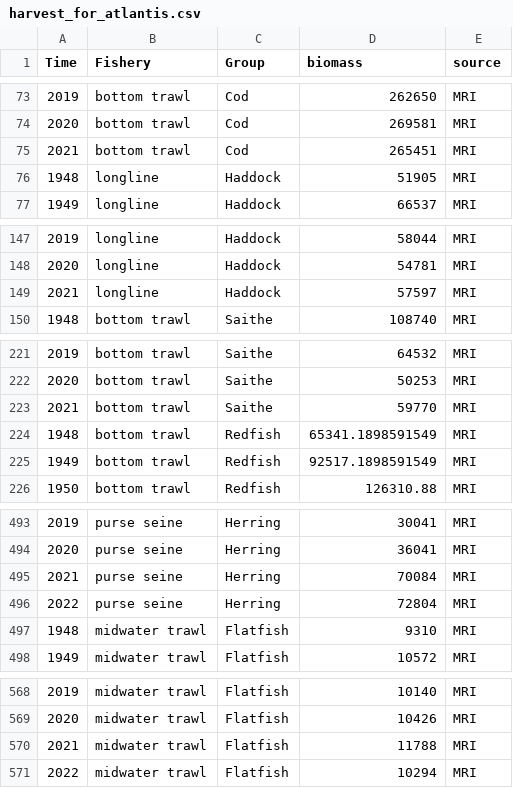
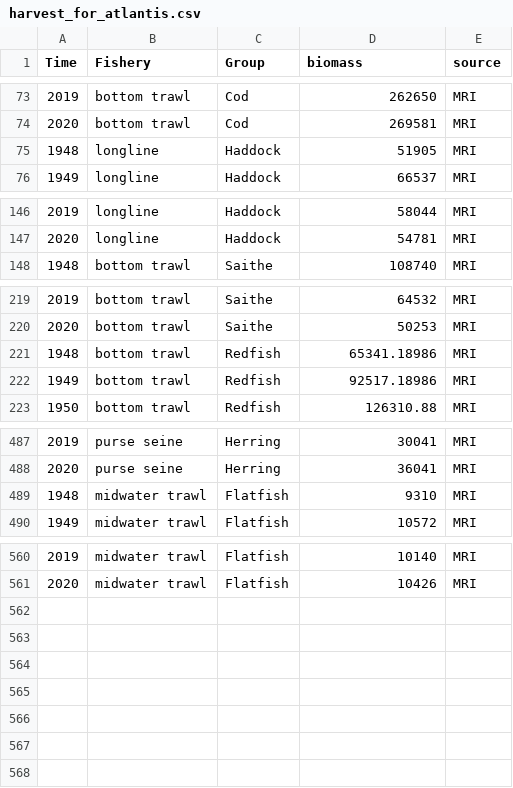
Before and after one commit to jacobkasper/AtlantisVadt, a CSV file: ForVADT/harvest_for_atlantis.csv, drawn as a sheet; only a part is shown, gaps mark what is left out; the diff covers the shown part only.

```diff
--- a/ForVADT/harvest_for_atlantis.csv
+++ b/ForVADT/harvest_for_atlantis.csv
@@ -75 +74,0 @@
-2021,"bottom trawl","Cod",265451,"MRI"
@@ -149 +147,0 @@
-2021,"longline","Haddock",57597,"MRI"
@@ -223,3 +221,2 @@
-2021,"bottom trawl","Saithe",59770,"MRI"
-1948,"bottom trawl","Redfish",65341.1898591549,"MRI"
-1949,"bottom trawl","Redfish",92517.1898591549,"MRI"
+1948,bottom trawl,Redfish,65341.18986,MRI
+1949,bottom trawl,Redfish,92517.18986,MRI
@@ -495,2 +488,0 @@
-2021,"purse seine","Herring",70084,"MRI"
-2022,"purse seine","Herring",72804,"MRI"
@@ -570,2 +561,0 @@
-2021,"midwater trawl","Flatfish",11788,"MRI"
-2022,"midwater trawl","Flatfish",10294,"MRI"
```
Also changed, not shown: 3 removed rows elsewhere in this file, ForVADT/biomass2020.csv, ForVADT/ssb_atlantis.csv, 14 other files.
